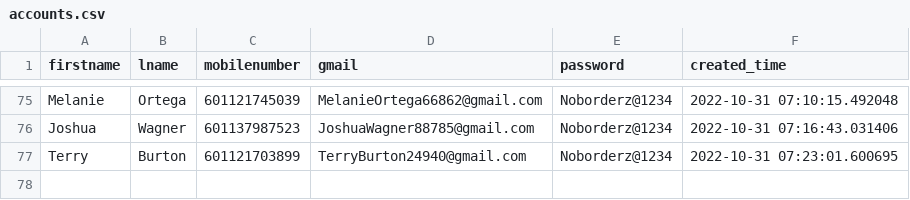
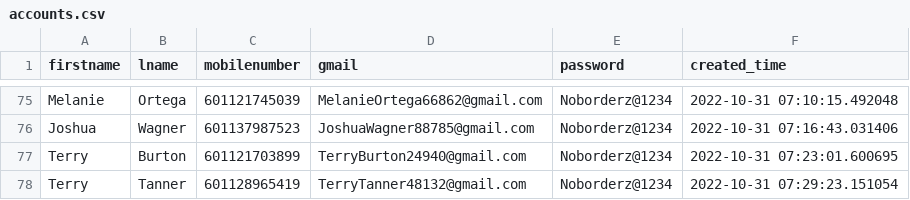
Before and after one commit to vipinkumar2/google_pyauto, a CSV file: accounts.csv, drawn as a sheet; only a part is shown, gaps mark what is left out.

Commit message:
added new email at csv

```diff
--- a/accounts.csv
+++ b/accounts.csv
@@ -77 +77,2 @@ Joshua,Wagner,601137987523,JoshuaWagner88785@gmail.com,Noborderz@1234,2022-10-31
 Terry,Burton,601121703899,TerryBurton24940@gmail.com,Noborderz@1234,2022-10-31 07:23:01.600695
+Terry,Tanner,601128965419,TerryTanner48132@gmail.com,Noborderz@1234,2022-10-31 07:29:23.151054
```
